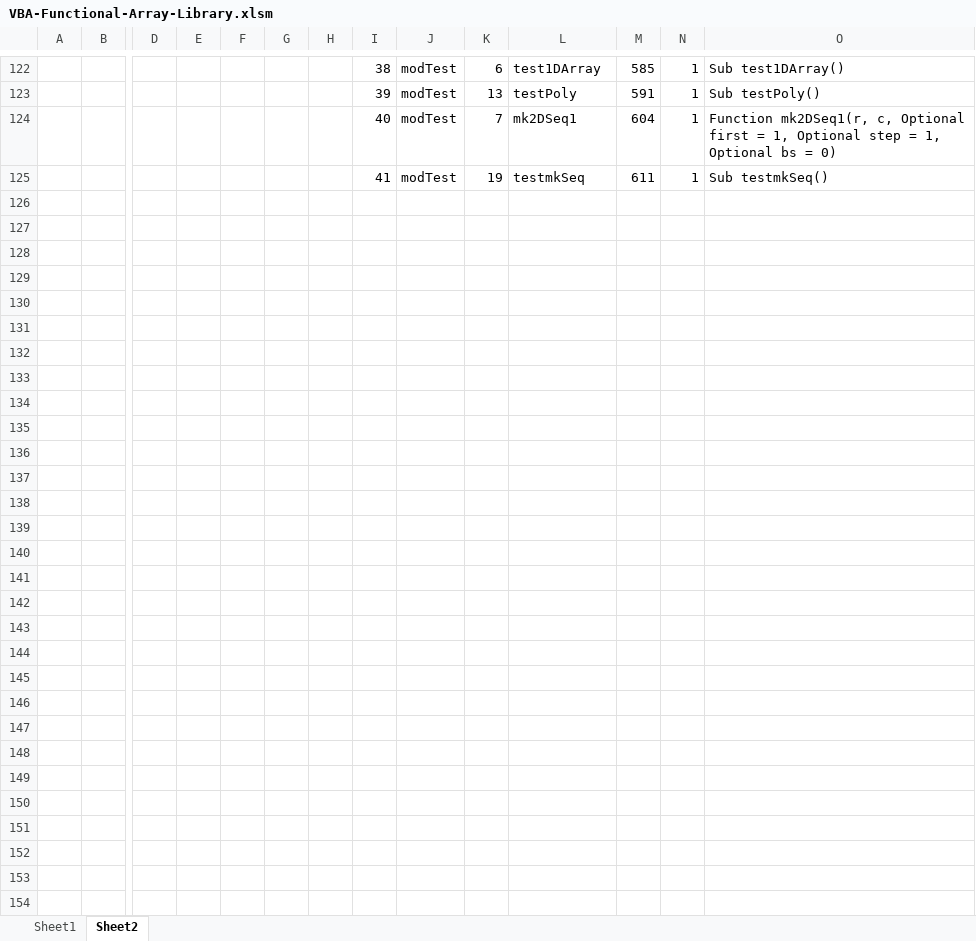
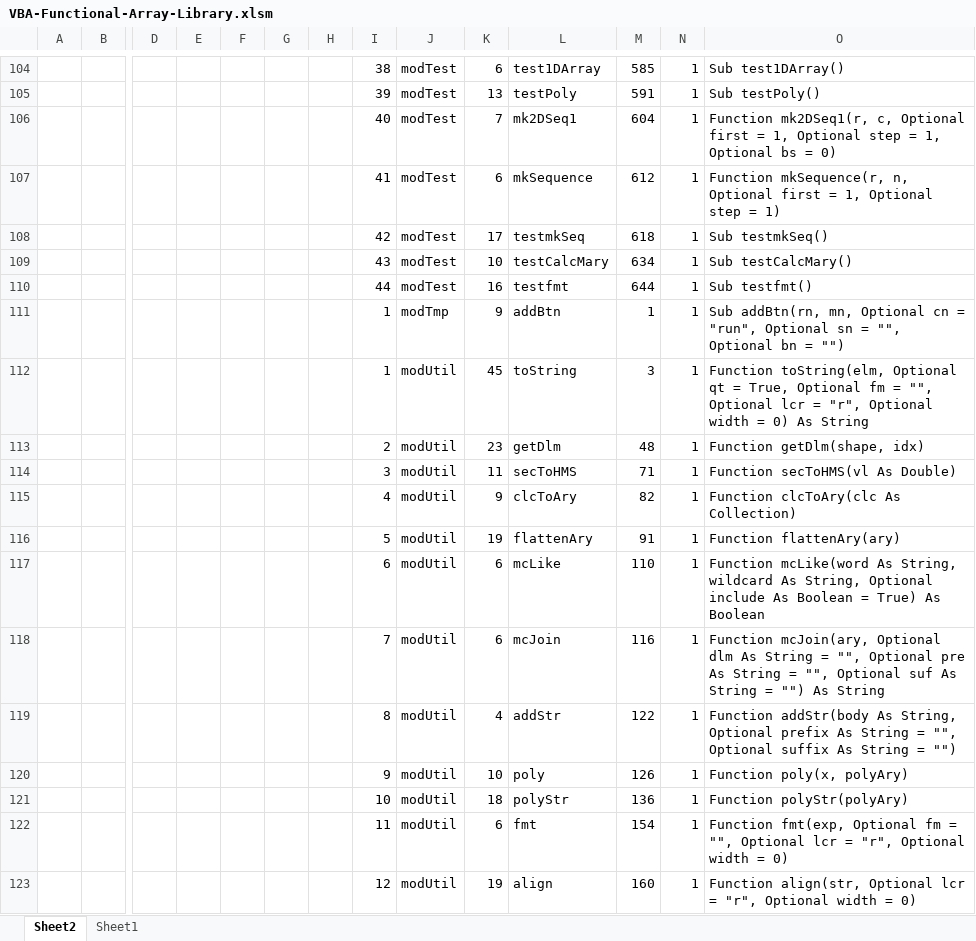
Before and after one commit to mnru/VBA-Functional-Array, an Excel workbook: bin/VBA-Functional-Array-Library.xlsm, sheet Sheet2, drawn as a sheet; only a part is shown, gaps mark what is left out; values as stored, in another font and other column widths than the file's, no borders; addresses are those after the commit; rows hold the shown columns only; the diff covers the shown part only; the diff names each change by its address in the sheet, - before the commit and + after, or states it on an @@ line.

```diff
--- a/bin/VBA-Functional-Array-Library.xlsm (sheet Sheet2)
+++ b/bin/VBA-Functional-Array-Library.xlsm (sheet Sheet2)
@@ sheet tab order changed: Sheet2 | Sheet1 @@
+row 107:  |  |  |  |  |  |  | 41 | modTest | 6 | mkSequence | 612 | 1 | Function mkSequence(r, n, Optional first = 1, Optional step = 1)
-I108: 41
+I108: 42
-K108: 19
+K108: 17
-M108: 611
+M108: 618
+row 109:  |  |  |  |  |  |  | 43 | modTest | 10 | testCalcMary | 634 | 1 | Sub testCalcMary()
+row 110:  |  |  |  |  |  |  | 44 | modTest | 16 | testfmt | 644 | 1 | Sub testfmt()
+row 111:  |  |  |  |  |  |  | 1 | modTmp | 9 | addBtn | 1 | 1 | Sub addBtn(rn, mn, Optional cn = "run", Optional sn = "", Optional bn = "")
+row 112:  |  |  |  |  |  |  | 1 | modUtil | 45 | toString | 3 | 1 | Function toString(elm, Optional qt = True, Optional fm = "", Optional lcr = "r", Optional width = 0) As String
+row 113:  |  |  |  |  |  |  | 2 | modUtil | 23 | getDlm | 48 | 1 | Function getDlm(shape, idx)
+row 114:  |  |  |  |  |  |  | 3 | modUtil | 11 | secToHMS | 71 | 1 | Function secToHMS(vl As Double)
+row 115:  |  |  |  |  |  |  | 4 | modUtil | 9 | clcToAry | 82 | 1 | Function clcToAry(clc As Collection)
+row 116:  |  |  |  |  |  |  | 5 | modUtil | 19 | flattenAry | 91 | 1 | Function flattenAry(ary)
+row 117:  |  |  |  |  |  |  | 6 | modUtil | 6 | mcLike | 110 | 1 | Function mcLike(word As String, wildcard As String, Optional include As Boolean = True) As Boolean
+row 118:  |  |  |  |  |  |  | 7 | modUtil | 6 | mcJoin | 116 | 1 | Function mcJoin(ary, Optional dlm As String = "", Optional pre As String = "", Optional suf As String = "") As String
+row 119:  |  |  |  |  |  |  | 8 | modUtil | 4 | addStr | 122 | 1 | Function addStr(body As String, Optional prefix As String = "", Optional suffix As String = "")
+row 120:  |  |  |  |  |  |  | 9 | modUtil | 10 | poly | 126 | 1 | Function poly(x, polyAry)
+row 121:  |  |  |  |  |  |  | 10 | modUtil | 18 | polyStr | 136 | 1 | Function polyStr(polyAry)
+row 122:  |  |  |  |  |  |  | 11 | modUtil | 6 | fmt | 154 | 1 | Function fmt(exp, Optional fm = "", Optional lcr = "r", Optional width = 0)
+row 123:  |  |  |  |  |  |  | 12 | modUtil | 19 | align | 160 | 1 | Function align(str, Optional lcr = "r", Optional width = 0)
```
Also changed, not shown: 26 added rows and 37 hidden or unhidden rows elsewhere in this sheet, sheet Sheet1, hidden cells, 7 other files.
